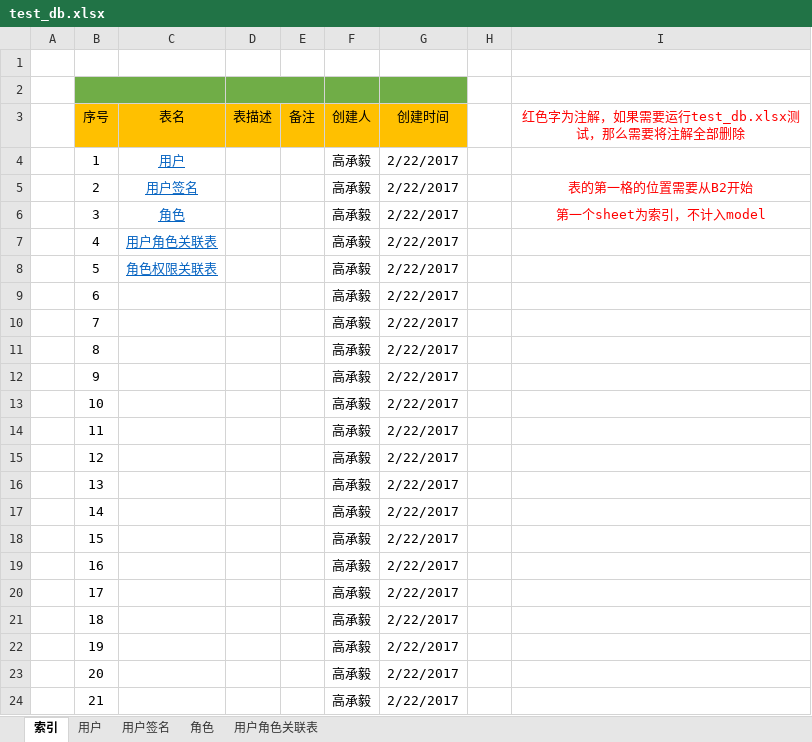
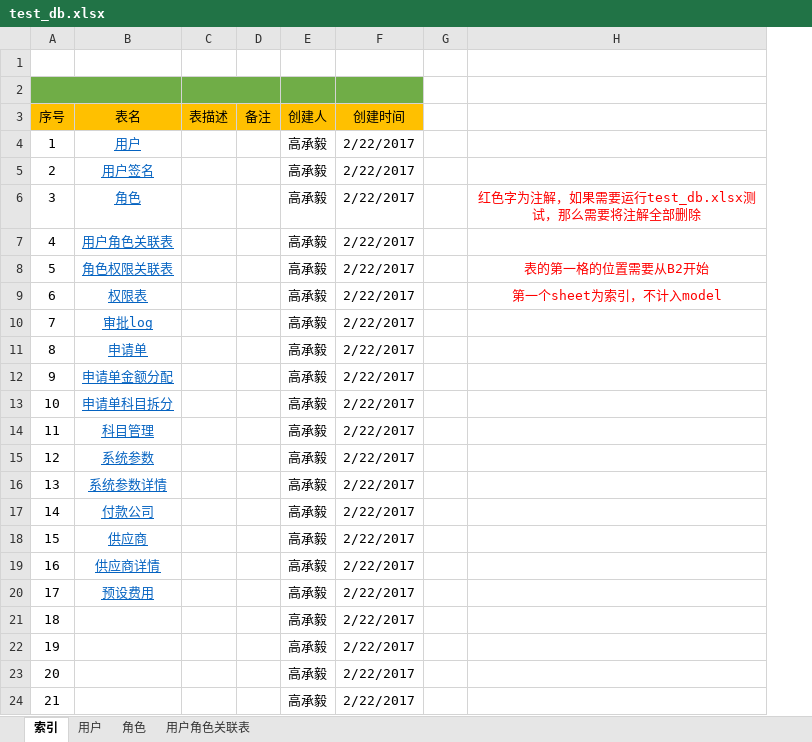
Before and after one commit to gaochengyidlmu/ExcelToSequelizeModel, an Excel workbook: generators/app/test_db.xlsx, sheet 索引, drawn as a sheet; only a part is shown; values as stored, in another font and other column widths than the file's, no borders; removed rows and columns are numbered as before the commit, all else as after; the diff names each change by its address in the sheet, - before the commit and + after, or states it on an @@ line.

```diff
--- a/generators/app/test_db.xlsx (sheet 索引)
+++ b/generators/app/test_db.xlsx (sheet 索引)
-sheet tab: 用户签名
-column A, empty
-H3: 红色字为注解，如果需要运行test_db.xlsx测试，那么需要将注解全部删除
+H3: (empty)
-H5: 表的第一格的位置需要从B2开始
+H5: (empty)
-H6: 第一个sheet为索引，不计入model
+H6: 红色字为注解，如果需要运行test_db.xlsx测试，那么需要将注解全部删除
-H8: (empty)
+H8: 表的第一格的位置需要从B2开始
-B9 (表名): (empty)
+B9 (表名): 权限表
-H9: (empty)
+H9: 第一个sheet为索引，不计入model
-B10 (表名): (empty)
+B10 (表名): 审批log
-B11 (表名): (empty)
+B11 (表名): 申请单
-B12 (表名): (empty)
+B12 (表名): 申请单金额分配
-B13 (表名): (empty)
+B13 (表名): 申请单科目拆分
-B14 (表名): (empty)
+B14 (表名): 科目管理
-B15 (表名): (empty)
+B15 (表名): 系统参数
-B16 (表名): (empty)
+B16 (表名): 系统参数详情
-B17 (表名): (empty)
+B17 (表名): 付款公司
-B18 (表名): (empty)
+B18 (表名): 供应商
-B19 (表名): (empty)
+B19 (表名): 供应商详情
-B20 (表名): (empty)
+B20 (表名): 预设费用
```
Also changed, not shown: sheet 用户, sheet 角色, sheet 用户角色关联表, 1 other file.
